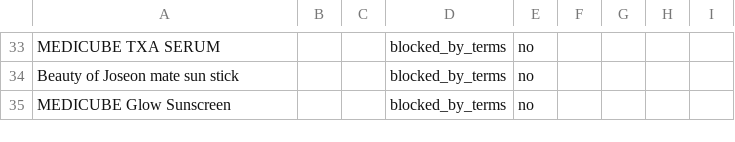
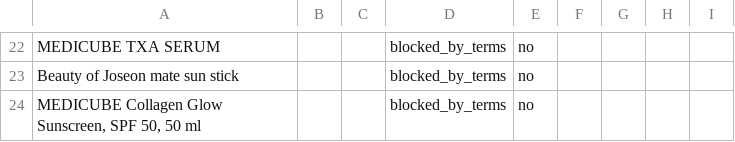
Before and after one commit to seifdevs/glowafrique, a CSV file: data/descriptions-report.csv, drawn as a sheet; only a part is shown, gaps mark what is left out; the diff covers the shown part only.

```diff
--- a/data/descriptions-report.csv
+++ b/data/descriptions-report.csv
@@ -34,2 +23,2 @@ MEDICUBE TXA SERUM,,,blocked_by_terms,no,,,,
 Beauty of Joseon mate sun stick,,,blocked_by_terms,no,,,,
-MEDICUBE Glow Sunscreen,,,blocked_by_terms,no,,,,
+"MEDICUBE Collagen Glow Sunscreen, SPF 50, 50 ml",,,blocked_by_terms,no,,,,
```
Also changed, not shown: 11 removed rows and 9 edited cells elsewhere in this file, data/image-classification.csv, products-edit.csv, 29 other files.
